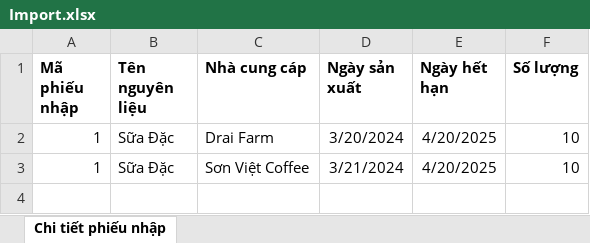
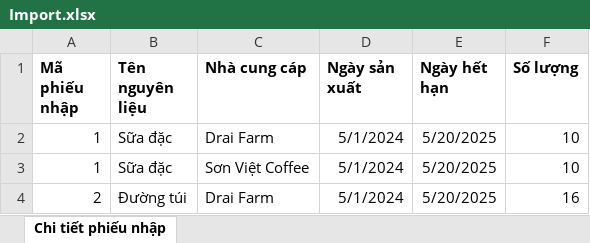
Before and after one commit to LongBOTT/cafe_application, an Excel workbook: src/main/java/com/coffee/ImportExcel/excel_ template/Import.xlsx, sheet Chi tiết phiếu nhập, drawn as a sheet; values as stored, in another font and other column widths than the file's, no borders; the diff names each change by its address in the sheet, - before the commit and + after, or states it on an @@ line.

```diff
--- a/src/main/java/com/coffee/ImportExcel/excel_ template/Import.xlsx (sheet Chi tiết phiếu nhập)
+++ b/src/main/java/com/coffee/ImportExcel/excel_ template/Import.xlsx (sheet Chi tiết phiếu nhập)
-B2:B3 (Tên nguyên liệu): Sữa Đặc
+B2:B3 (Tên nguyên liệu): Sữa đặc
-D2 (Ngày sản xuất): 3/20/2024
+D2 (Ngày sản xuất): 5/1/2024
-E2:E3 (Ngày hết hạn): 4/20/2025
+E2:E3 (Ngày hết hạn): 5/20/2025
-D3 (Ngày sản xuất): 3/21/2024
+D3 (Ngày sản xuất): 5/1/2024
+row 4: 2 | Đường túi | Drai Farm | 5/1/2024 | 5/20/2025 | 16
```
Also changed, not shown: src/main/java/com/coffee/ImportExcel/excel_ template/Discount.xlsx, src/main/java/com/coffee/ImportExcel/excel_ template/Export_Note.xlsx, 17 other files.
